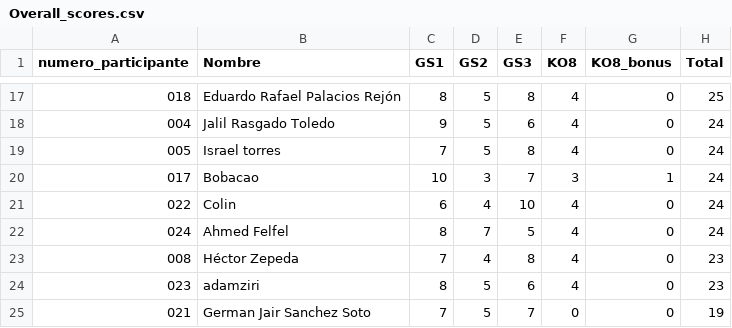
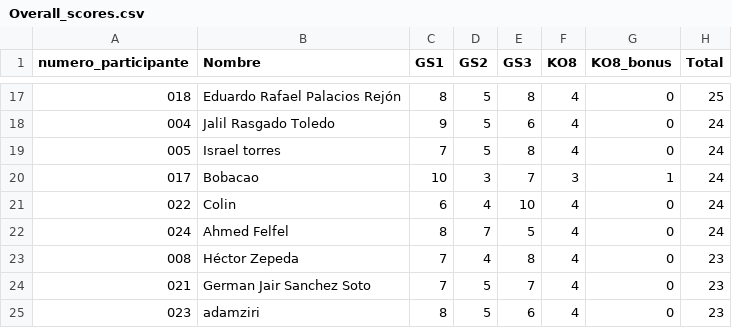
Before and after one commit to alffajardo/Qatar2022, a CSV file: Overall_scores.csv, drawn as a sheet; only a part is shown, gaps mark what is left out.

```diff
--- a/Overall_scores.csv
+++ b/Overall_scores.csv
@@ -23,3 +23,3 @@ numero_participante,Nombre,GS1,GS2,GS3,KO8,KO8_bonus,Total
 008,Héctor Zepeda,7,4,8,4,0,23
+021,German Jair Sanchez Soto,7,5,7,4,0,23
 023,adamziri,8,5,6,4,0,23
-021,German Jair Sanchez Soto,7,5,7,0,0,19
```
Also changed, not shown: KO8_complete_bonus.csv, 3 other files.
